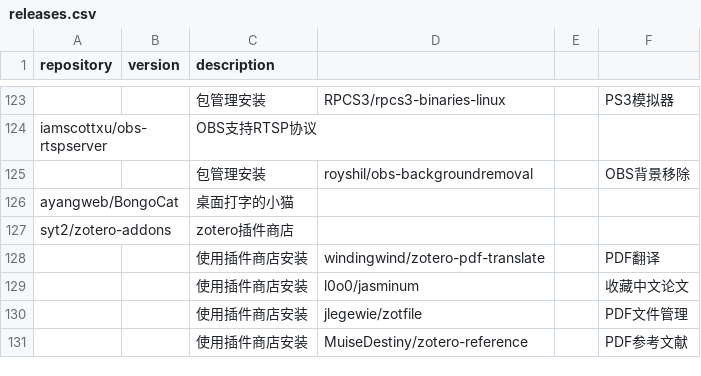
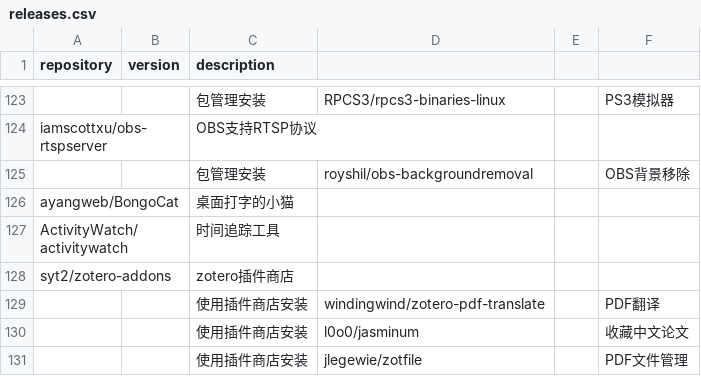
Before and after one commit to Bit0r/fish-config, a CSV file: pkglist/releases.csv, drawn as a sheet; only a part is shown, gaps mark what is left out; the shorter side is filled out with more unchanged rows.

```diff
--- a/pkglist/releases.csv
+++ b/pkglist/releases.csv
@@ -126,2 +126,3 @@ iamscottxu/obs-rtspserver,,OBS支持RTSP协议
 ayangweb/BongoCat,,桌面打字的小猫
+ActivityWatch/activitywatch,,时间追踪工具
 syt2/zotero-addons,,zotero插件商店
```
Also changed, not shown: 9 other files.
